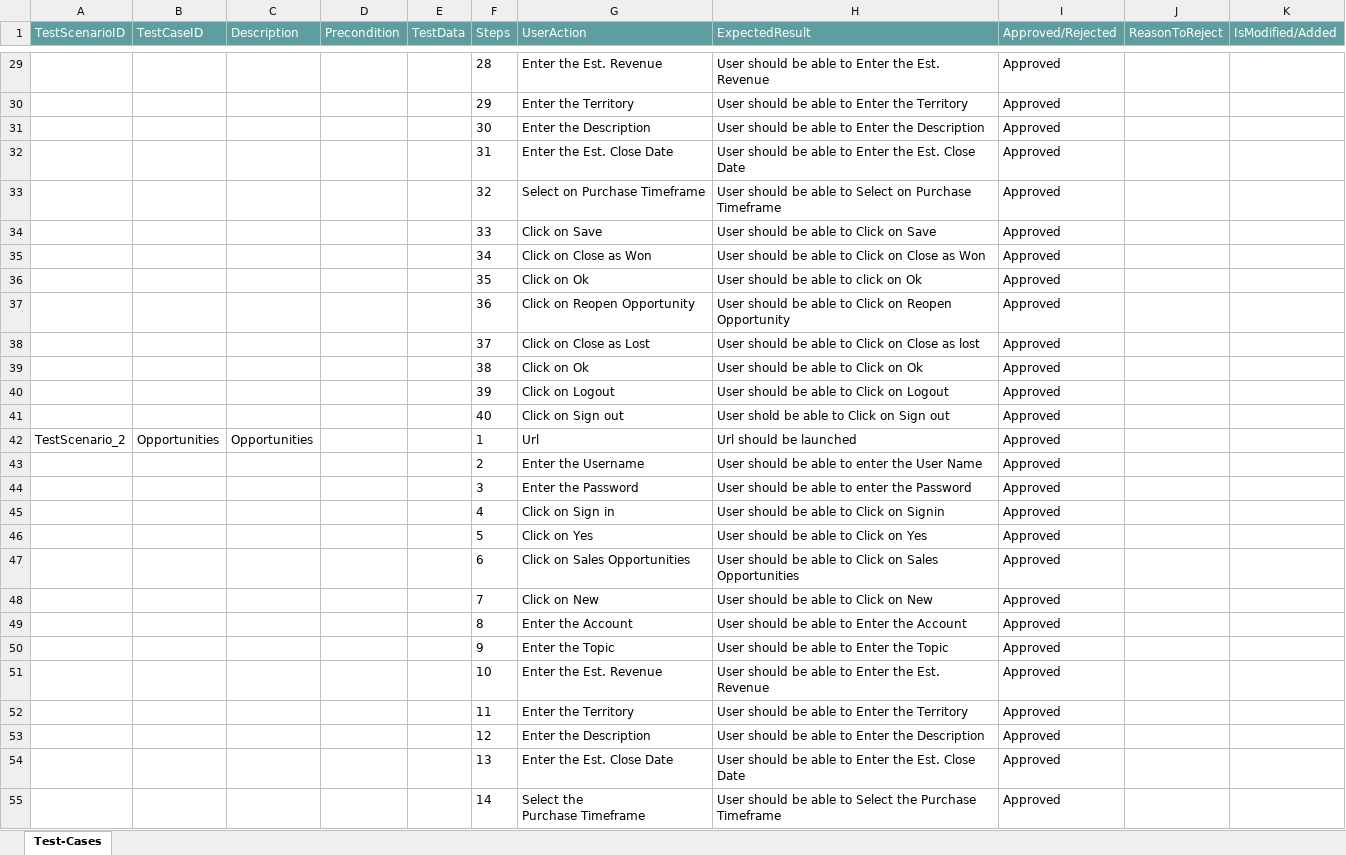
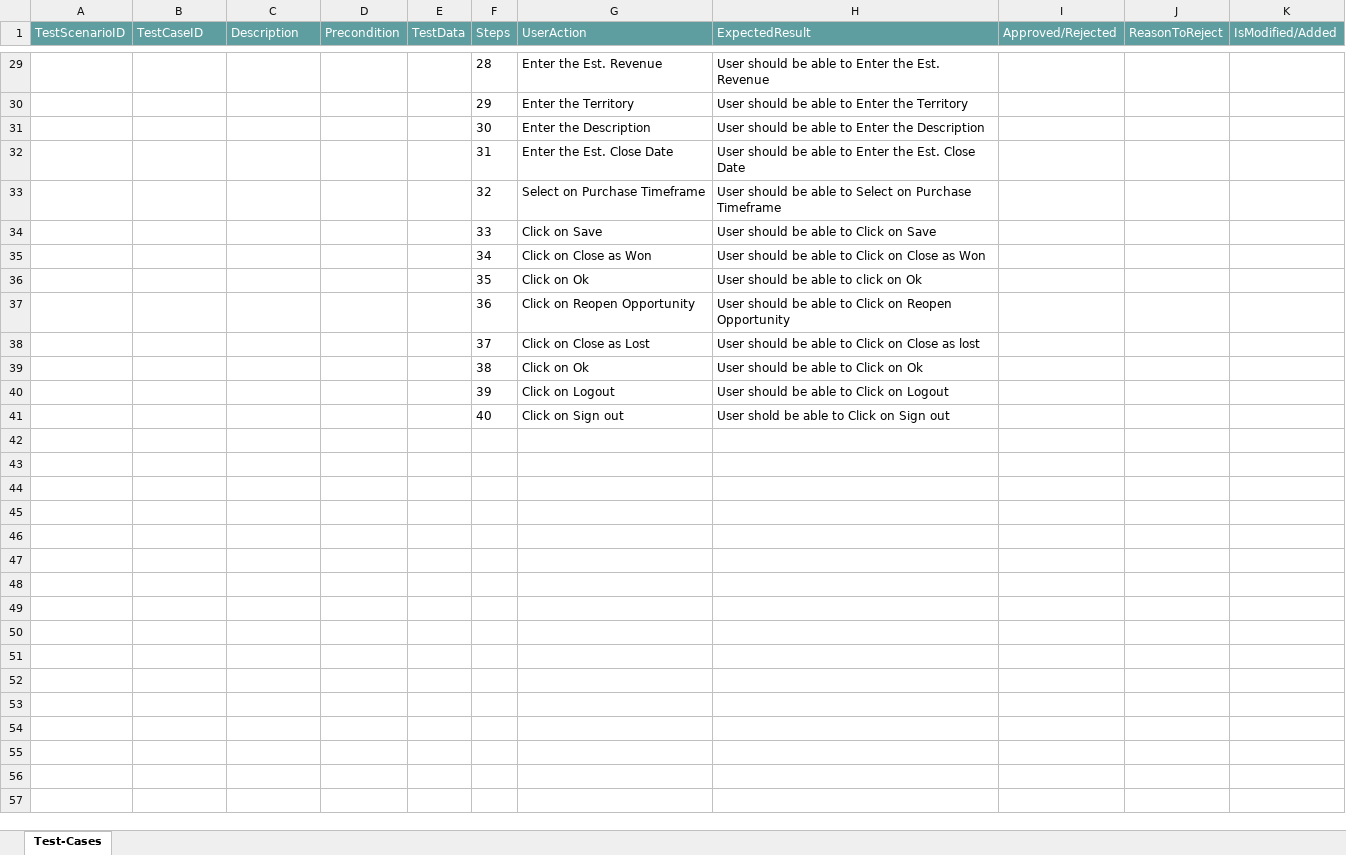
Before and after one commit to ShaikMohamedIrfan/leadtosales, an Excel workbook: new lead.xlsx, sheet Test-Cases, drawn as a sheet; only a part is shown, gaps mark what is left out; values as stored, in another font and other column widths than the file's, no borders; table styles not drawn; ↵ is a line break in a cell; the diff covers the shown part only; the diff names each change by its address in the sheet, - before the commit and + after, or states it on an @@ line.

Commit message:
Initial Commit for Verification of Test cases

```diff
--- a/new lead.xlsx (sheet Test-Cases)
+++ b/new lead.xlsx (sheet Test-Cases)
-I29:I41 (Approved/Rejected): Approved
+I29:I41 (Approved/Rejected): (empty)
-row 42: TestScenario_2 | Opportunities | Opportunities |  |  | 1 | Url | Url should be launched | Approved
-row 43:  |  |  |  |  | 2 | Enter the Username | User should be able to enter the User Name | Approved
-row 44:  |  |  |  |  | 3 | Enter the Password | User should be able to enter the Password | Approved
-row 45:  |  |  |  |  | 4 | Click on Sign in | User should be able to Click on Signin | Approved
-row 46:  |  |  |  |  | 5 | Click on Yes | User should be able to Click on Yes | Approved
-row 47:  |  |  |  |  | 6 | Click on Sales Opportunities | User should be able to Click on Sales Opportunities | Approved
-row 48:  |  |  |  |  | 7 | Click on New | User should be able to Click on New | Approved
-row 49:  |  |  |  |  | 8 | Enter the Account | User should be able to Enter the Account | Approved
-row 50:  |  |  |  |  | 9 | Enter the Topic | User should be able to Enter the Topic | Approved
-row 51:  |  |  |  |  | 10 | Enter the Est. Revenue | User should be able to Enter the Est. Revenue | Approved
-row 52:  |  |  |  |  | 11 | Enter the Territory | User should be able to Enter the Territory | Approved
-row 53:  |  |  |  |  | 12 | Enter the Description | User should be able to Enter the Description | Approved
-row 54:  |  |  |  |  | 13 | Enter the Est. Close Date | User should be able to Enter the Est. Close Date | Approved
-row 55:  |  |  |  |  | 14 | Select the ↵ Purchase Timeframe | User should be able to Select the Purchase Timeframe | Approved
```
Also changed, not shown: 24 removed rows and 27 edited cells elsewhere in this sheet.
